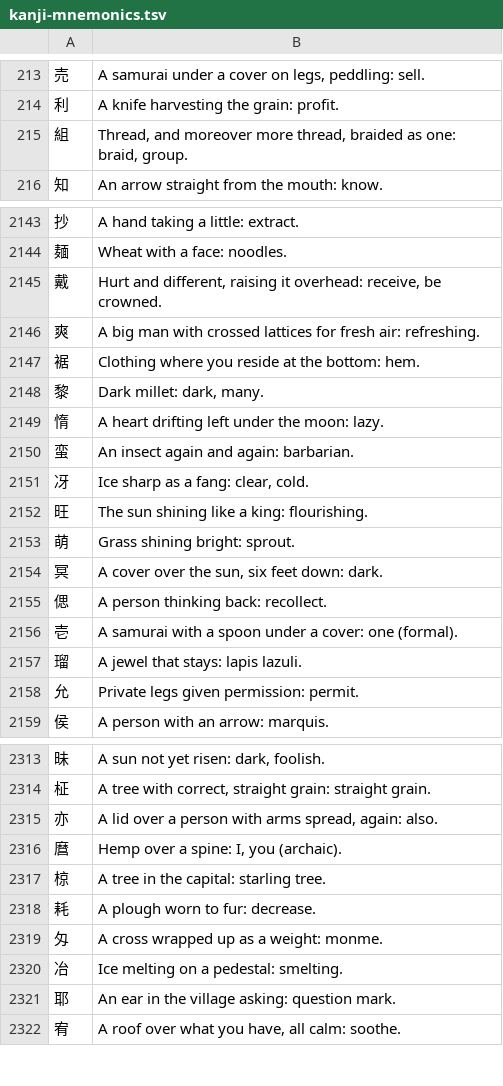
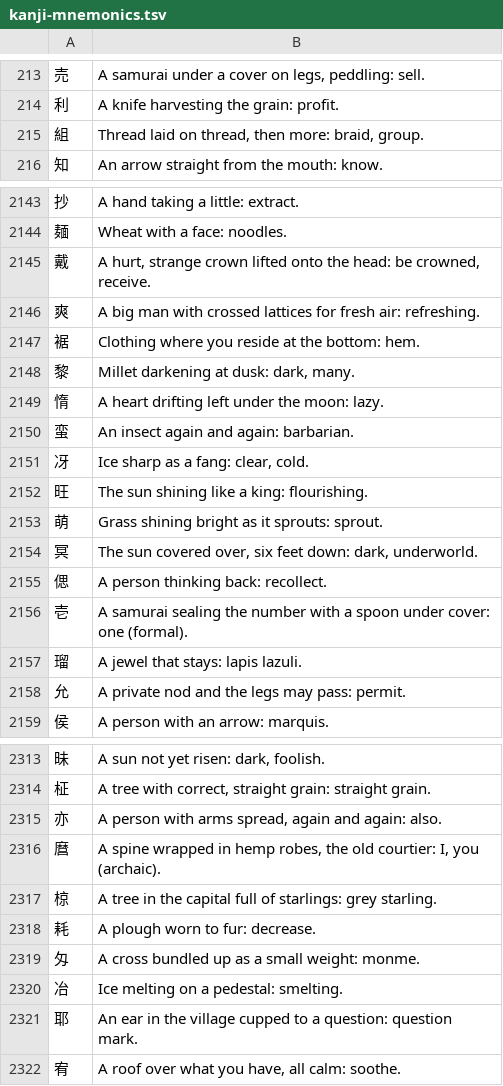
Before and after one commit to F4r3n/Yomeru, a TSV file: data/kanji-mnemonics.tsv, drawn as a sheet; only a part is shown, gaps mark what is left out; the diff covers the shown part only.

```diff
--- a/data/kanji-mnemonics.tsv
+++ b/data/kanji-mnemonics.tsv
@@ -214,3 +214,3 @@
 利	A knife harvesting the grain: profit.
-組	Thread, and moreover more thread, braided as one: braid, group.
+組	Thread laid on thread, then more: braid, group.
 知	An arrow straight from the mouth: know.
@@ -2144,6 +2144,6 @@
 麺	Wheat with a face: noodles.
-戴	Hurt and different, raising it overhead: receive, be crowned.
+戴	A hurt, strange crown lifted onto the head: be crowned, receive.
 爽	A big man with crossed lattices for fresh air: refreshing.
 裾	Clothing where you reside at the bottom: hem.
-黎	Dark millet: dark, many.
+黎	Millet darkening at dusk: dark, many.
 惰	A heart drifting left under the moon: lazy.
@@ -2152,8 +2152,8 @@
 旺	The sun shining like a king: flourishing.
-萌	Grass shining bright: sprout.
-冥	A cover over the sun, six feet down: dark.
+萌	Grass shining bright as it sprouts: sprout.
+冥	The sun covered over, six feet down: dark, underworld.
 偲	A person thinking back: recollect.
-壱	A samurai with a spoon under a cover: one (formal).
+壱	A samurai sealing the number with a spoon under cover: one (formal).
 瑠	A jewel that stays: lapis lazuli.
-允	Private legs given permission: permit.
+允	A private nod and the legs may pass: permit.
 侯	A person with an arrow: marquis.
@@ -2314,9 +2314,9 @@
 柾	A tree with correct, straight grain: straight grain.
-亦	A lid over a person with arms spread, again: also.
-麿	Hemp over a spine: I, you (archaic).
-椋	A tree in the capital: starling tree.
+亦	A person with arms spread, again and again: also.
+麿	A spine wrapped in hemp robes, the old courtier: I, you (archaic).
+椋	A tree in the capital full of starlings: grey starling.
 耗	A plough worn to fur: decrease.
-匁	A cross wrapped up as a weight: monme.
+匁	A cross bundled up as a small weight: monme.
 冶	Ice melting on a pedestal: smelting.
-耶	An ear in the village asking: question mark.
+耶	An ear in the village cupped to a question: question mark.
 宥	A roof over what you have, all calm: soothe.
```
Also changed, not shown: 85 edited cells elsewhere in this file, 1 other file.
